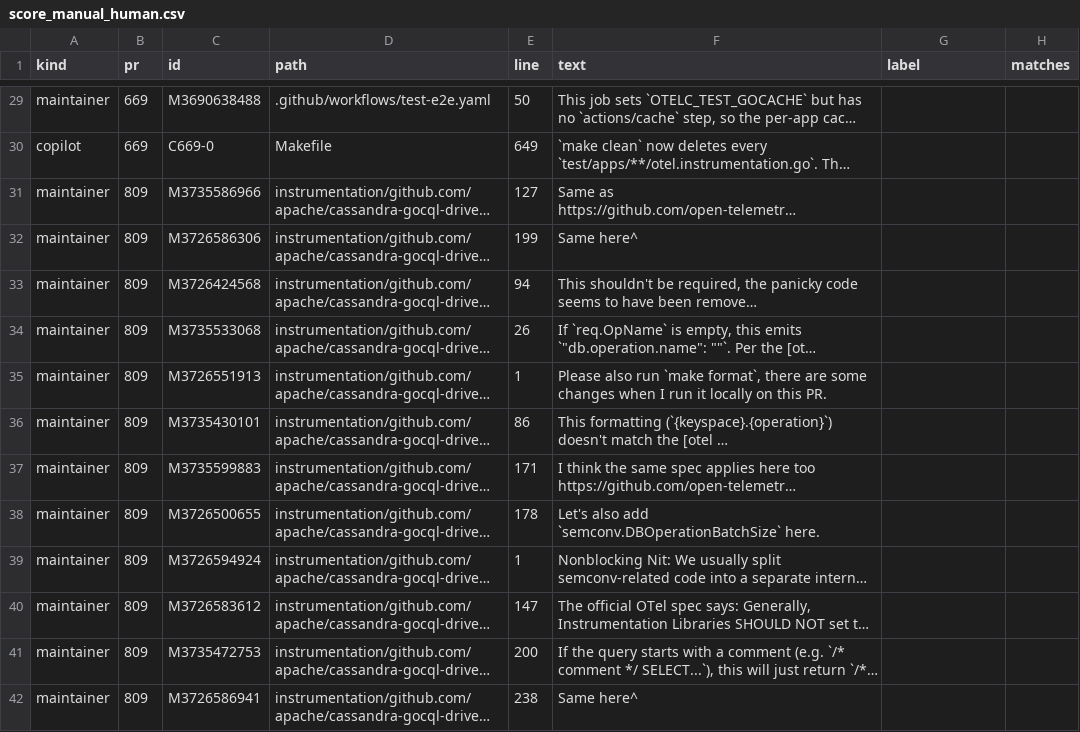
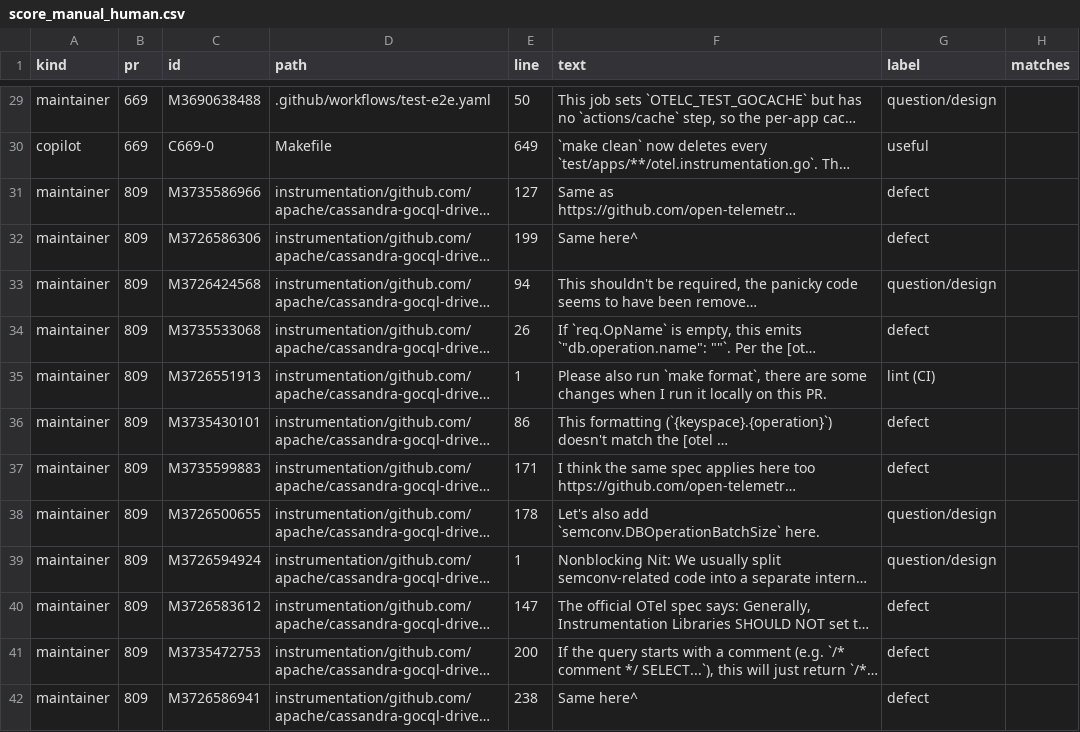
Before and after one commit to Aryanbhargava18/otelc-review-baseline, a CSV file: score_manual_human.csv, drawn as a sheet; only a part is shown, gaps mark what is left out; long unchanged cells end in …; the diff covers the shown part only; the diff names each change by its address in the sheet, - before the commit and + after, or states it on an @@ line.

Commit message:
Lock in blind human labels and validated replay score
- Blind human labelling sheet completed with 51/58 (88%) label agreement and 12/12 (100%) Copilot match agreement.
- C809 comments verified as wrong (ConnectionHost returns host:port in testcontainers-go v0.41.0).
- Final score: 1/16 defect recall across all runs; useful share 71% guided vs 60% baseline.
- STATUS.md and README.md updated.

```diff
--- a/score_manual_human.csv
+++ b/score_manual_human.csv
-G29 (label): (empty)
+G29 (label): question/design
-G30 (label): (empty)
+G30 (label): useful
-G31:G32 (label): (empty)
+G31:G32 (label): defect
-G33 (label): (empty)
+G33 (label): question/design
-G34 (label): (empty)
+G34 (label): defect
-G35 (label): (empty)
+G35 (label): lint (CI)
-G36:G37 (label): (empty)
+G36:G37 (label): defect
-G38:G39 (label): (empty)
+G38:G39 (label): question/design
-G40:G42 (label): (empty)
+G40:G42 (label): defect
```
Also changed, not shown: 48 edited cells elsewhere in this file, score_manual.csv, 5 other files.
